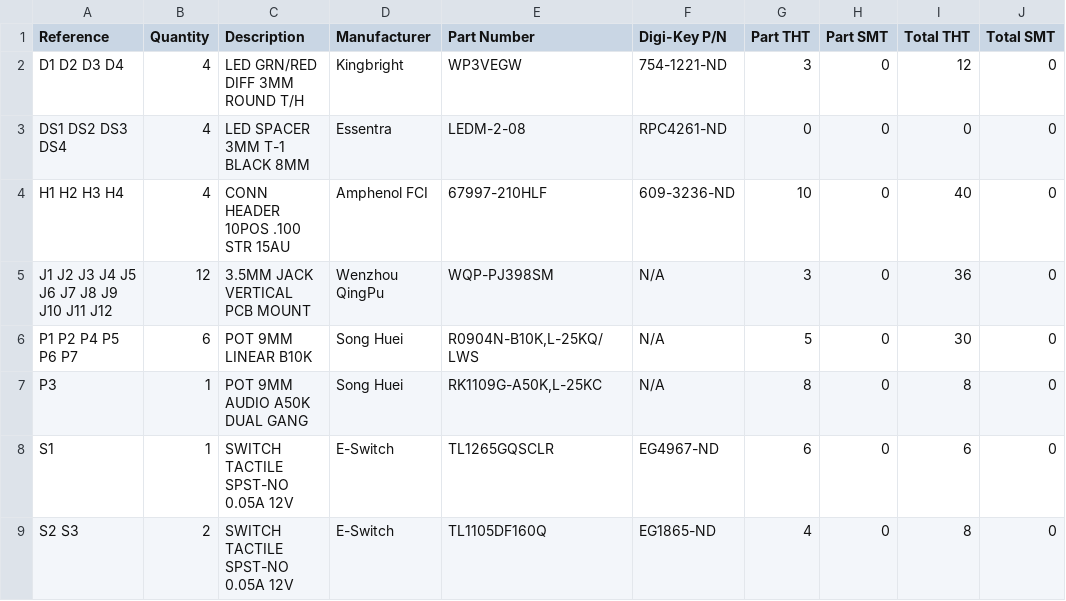
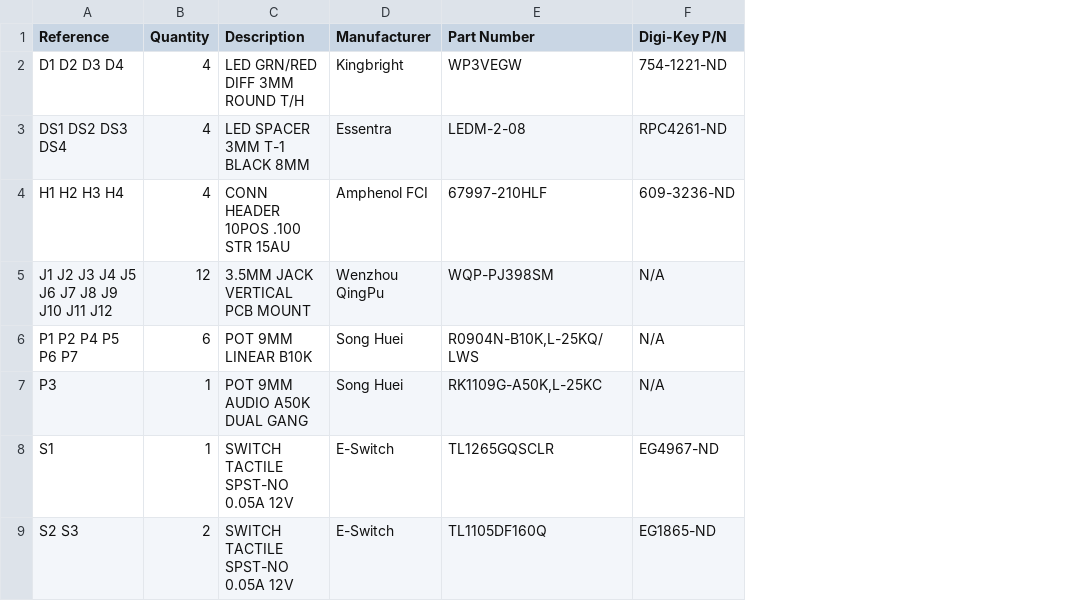
Before and after one commit to loglow/uClouds_SE, a CSV file: uClouds_SE_Control_Board_BOM.csv, drawn as a sheet; the diff names each change by its address in the sheet, - before the commit and + after, or states it on an @@ line.

```diff
--- a/uClouds_SE_Control_Board_BOM.csv
+++ b/uClouds_SE_Control_Board_BOM.csv
-column G (Part THT), rows 2-9: 3 | 0 | 10 | 3 | 5 | 8 | 6 | 4
-column H (Part SMT), rows 2-9: all 0
-column I (Total THT), rows 2-9: 12 | 0 | 40 | 36 | 30 | 8 | 6 | 8
-column J (Total SMT), rows 2-9: all 0
```
Also changed, not shown: uClouds_SE_Hardware_BOM.csv, uClouds_SE_Main_Board_BOM.csv, 15 other files.
